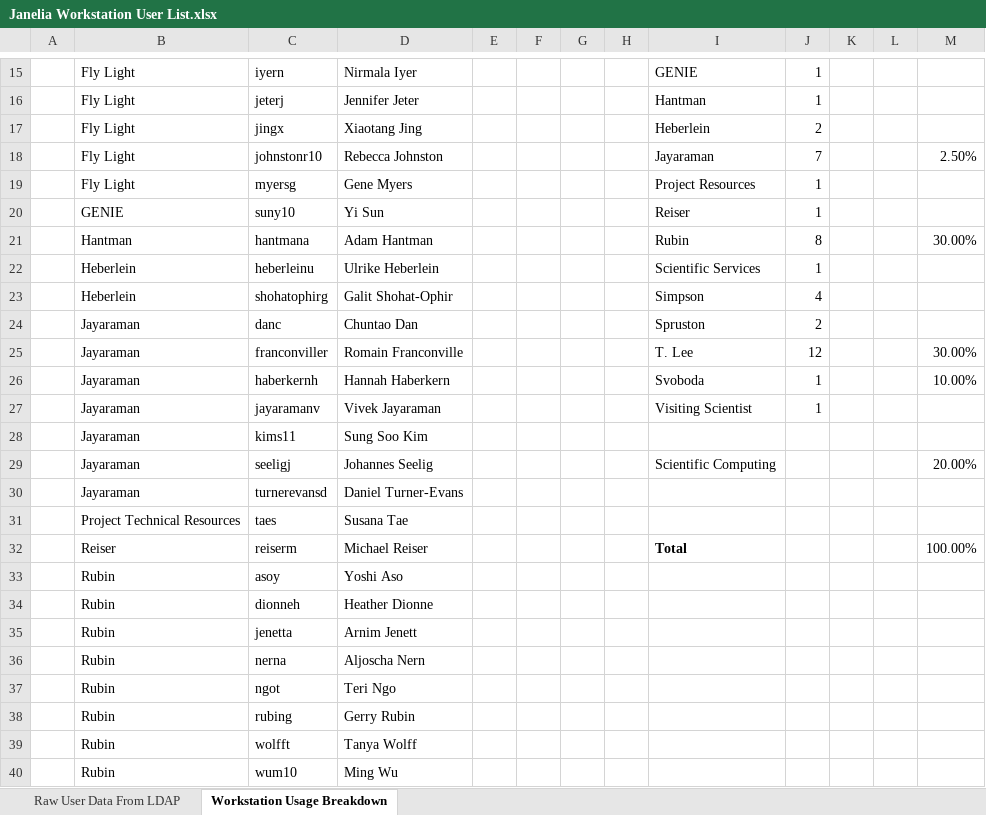
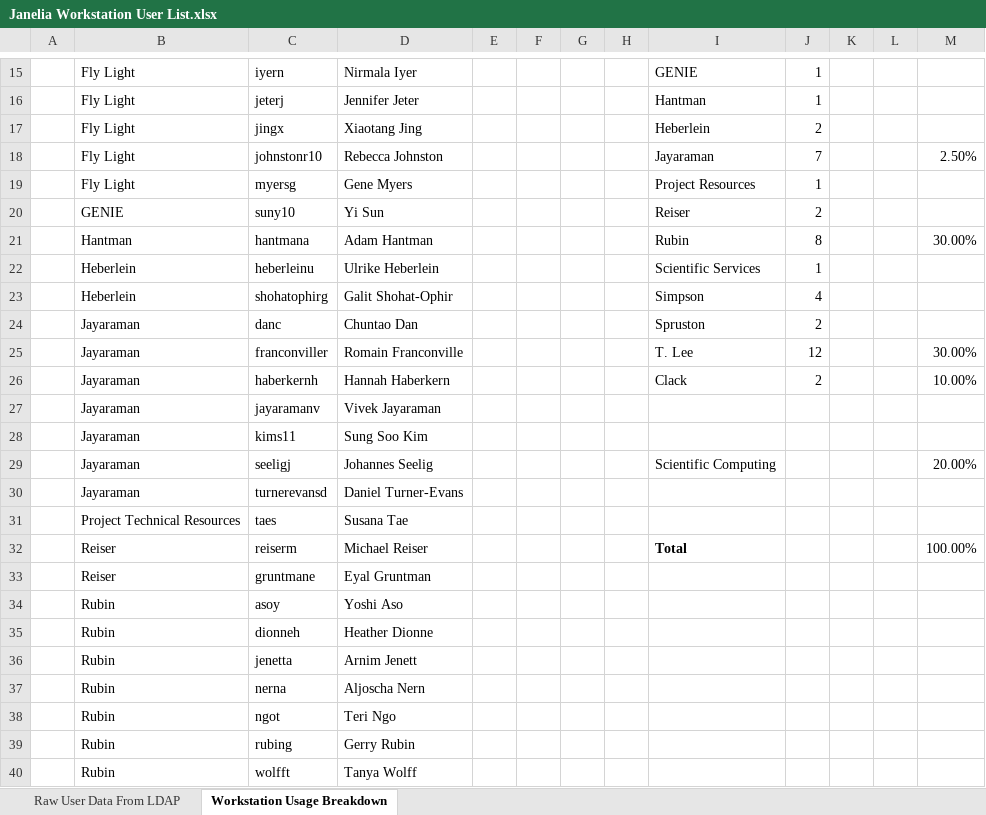
Before and after one commit to JaneliaSciComp/workstation, an Excel workbook: Janelia Workstation User List.xlsx, sheet Workstation Usage Breakdown, drawn as a sheet; only a part is shown, gaps mark what is left out; the shorter side is filled out with more unchanged rows; values as stored, in another font and other column widths than the file's, no borders; the diff names each change by its address in the sheet, - before the commit and + after, or states it on an @@ line.

```diff
--- a/Janelia Workstation User List.xlsx (sheet Workstation Usage Breakdown)
+++ b/Janelia Workstation User List.xlsx (sheet Workstation Usage Breakdown)
-J20: 1
+J20: 2
-I26: Svoboda
+I26: Clack
-J26: 1
+J26: 2
-I27: Visiting Scientist
+I27: (empty)
-J27: 1
+J27: (empty)
+row 33:  | Reiser | gruntmane | Eyal Gruntman
```
Also changed, not shown: sheet Raw User Data From LDAP.
